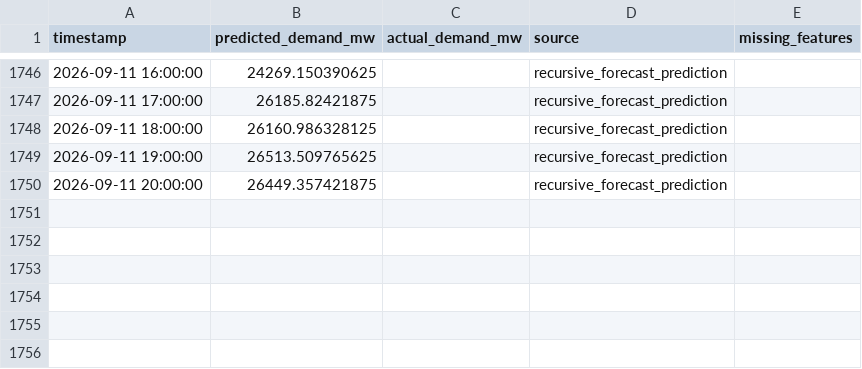
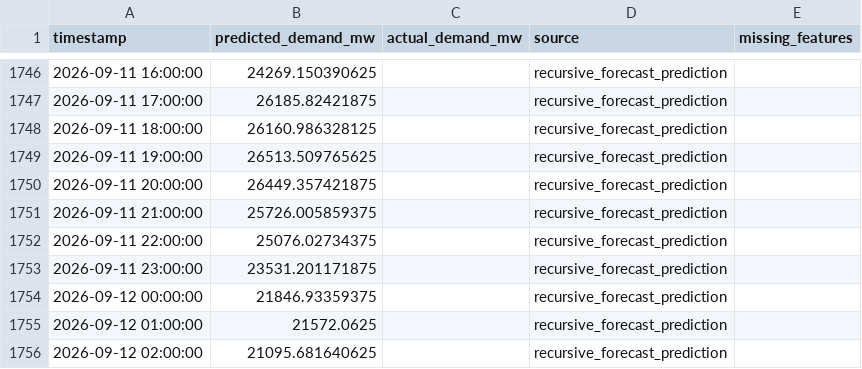
Before and after one commit to Thilokya03/Smart-Grid-Forecaster-Predictive-Modeling-of-Hourly-National-Grid-Power-Load-, a CSV file: artifacts/fast_predictions/gap_fill_predictions.csv, drawn as a sheet; only a part is shown, gaps mark what is left out; the diff names each change by its address in the sheet, - before the commit and + after, or states it on an @@ line.

```diff
--- a/artifacts/fast_predictions/gap_fill_predictions.csv
+++ b/artifacts/fast_predictions/gap_fill_predictions.csv
+row 1751: 2026-09-11 21:00:00 | 25726.005859375 |  | recursive_forecast_prediction
+row 1752: 2026-09-11 22:00:00 | 25076.02734375 |  | recursive_forecast_prediction
+row 1753: 2026-09-11 23:00:00 | 23531.201171875 |  | recursive_forecast_prediction
+row 1754: 2026-09-12 00:00:00 | 21846.93359375 |  | recursive_forecast_prediction
+row 1755: 2026-09-12 01:00:00 | 21572.0625 |  | recursive_forecast_prediction
+row 1756: 2026-09-12 02:00:00 | 21095.681640625 |  | recursive_forecast_prediction
```
Also changed, not shown: artifacts/fast_predictions/current_forecast.csv, artifacts/fast_predictions/detailed_weighted_24h_forecast.csv, 10 other files.
